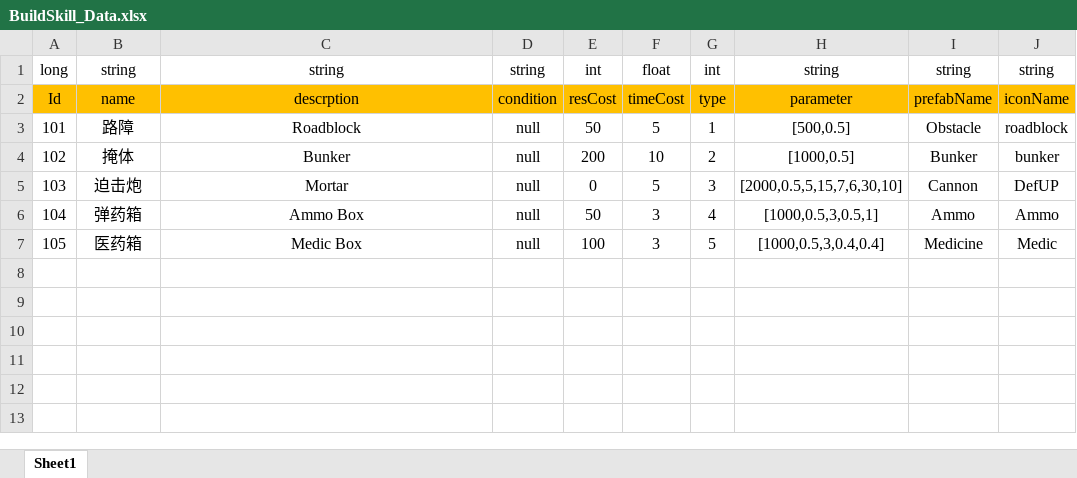
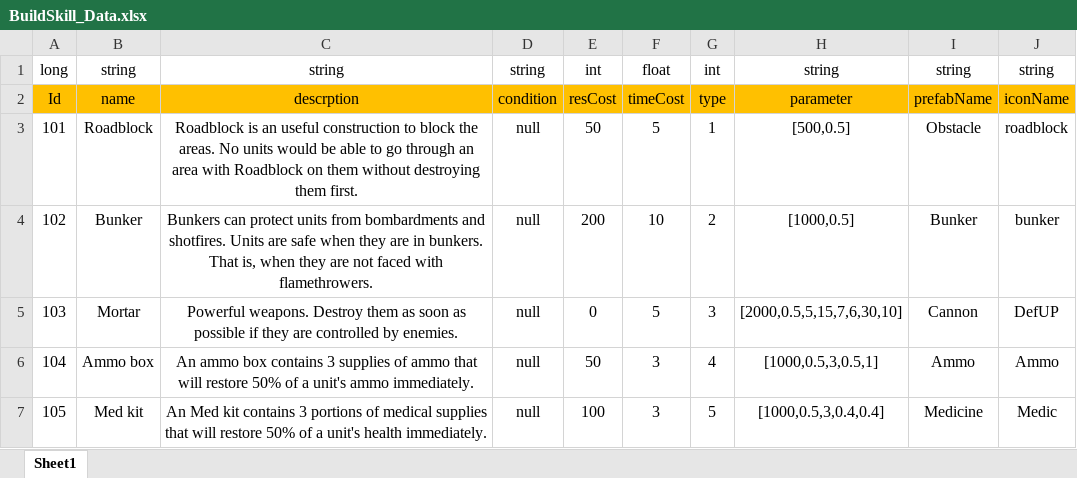
Before and after one commit to Chuyang1996/Nameless_Temp, an Excel workbook: GameDesign/ExcelData/BuildSkill_Data.xlsx, sheet Sheet1, drawn as a sheet; values as stored, in another font and other column widths than the file's, no borders; the diff names each change by its address in the sheet, - before the commit and + after, or states it on an @@ line.

```diff
--- a/GameDesign/ExcelData/BuildSkill_Data.xlsx (sheet Sheet1)
+++ b/GameDesign/ExcelData/BuildSkill_Data.xlsx (sheet Sheet1)
-B3: 路障
+B3: Roadblock
-C3: Roadblock
+C3: Roadblock is an useful construction to block the areas. No units would be able to go through an area with Roadblock on them without destroying them first.
-B4: 掩体
+B4: Bunker
-C4: Bunker
+C4: Bunkers can protect units from bombardments and shotfires. Units are safe when they are in bunkers. That is, when they are not faced with flamethrowers.
-B5: 迫击炮
+B5: Mortar
-C5: Mortar
+C5: Powerful weapons. Destroy them as soon as possible if they are controlled by enemies.
-B6: 弹药箱
+B6: Ammo box
-C6: Ammo Box
+C6: An ammo box contains 3 supplies of ammo that will restore 50% of a unit's ammo immediately.
-B7: 医药箱
+B7: Med kit
-C7: Medic Box
+C7: An Med kit contains 3 portions of medical supplies that will restore 50% of a unit's health immediately.
```
Also changed, not shown: GameDesign/ExcelData/SupportSkill_Data.xlsx, 2 other files.
